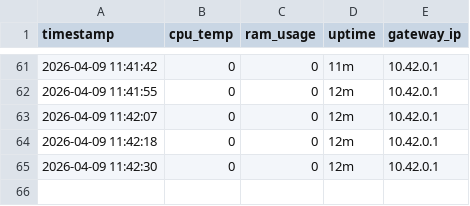
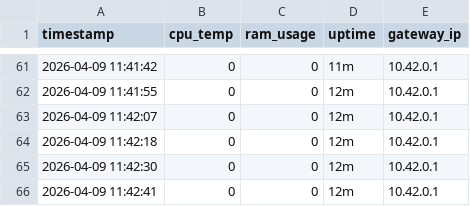
Before and after one commit to vinayak-salian/honeypot-idps, a CSV file: logs/system_status.csv, drawn as a sheet; only a part is shown, gaps mark what is left out.

```diff
--- a/logs/system_status.csv
+++ b/logs/system_status.csv
@@ -65 +65,2 @@ timestamp,cpu_temp,ram_usage,uptime,gateway_ip
 2026-04-09 11:42:30,0,0,12m,10.42.0.1
+2026-04-09 11:42:41,0,0,12m,10.42.0.1
```
Also changed, not shown: logs/known_devices.csv, logs/traffic_metrics.csv, 1 other file.
